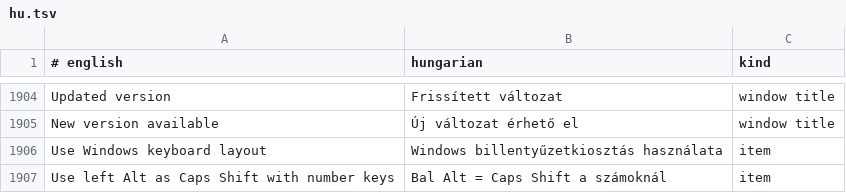
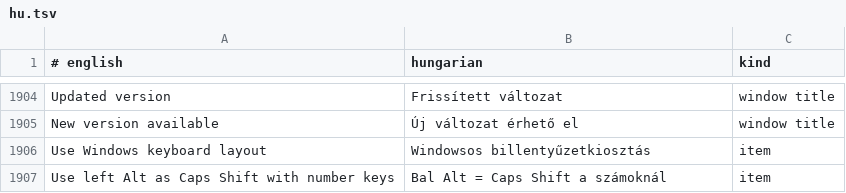
Before and after one commit to Viktor318/zesarux, a TSV file: src/translations/hu.tsv, drawn as a sheet; only a part is shown, gaps mark what is left out.

```diff
--- a/src/translations/hu.tsv
+++ b/src/translations/hu.tsv
@@ -1905,3 +1905,3 @@ Updated version	Frissített változat	window title
 New version available	Új változat érhető el	window title
-Use Windows keyboard layout	Windows billentyűzetkiosztás használata	item
+Use Windows keyboard layout	Windowsos billentyűzetkiosztás	item
 Use left Alt as Caps Shift with number keys	Bal Alt = Caps Shift a számoknál	item
```
Also changed, not shown: 1 other file.
